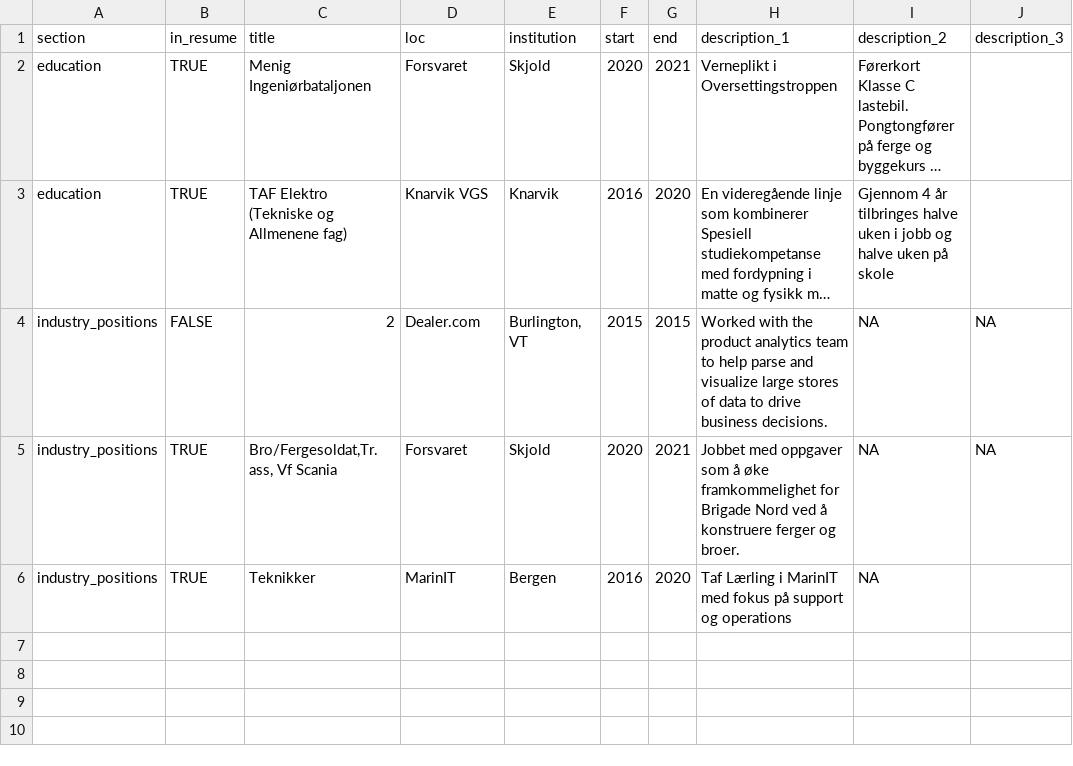
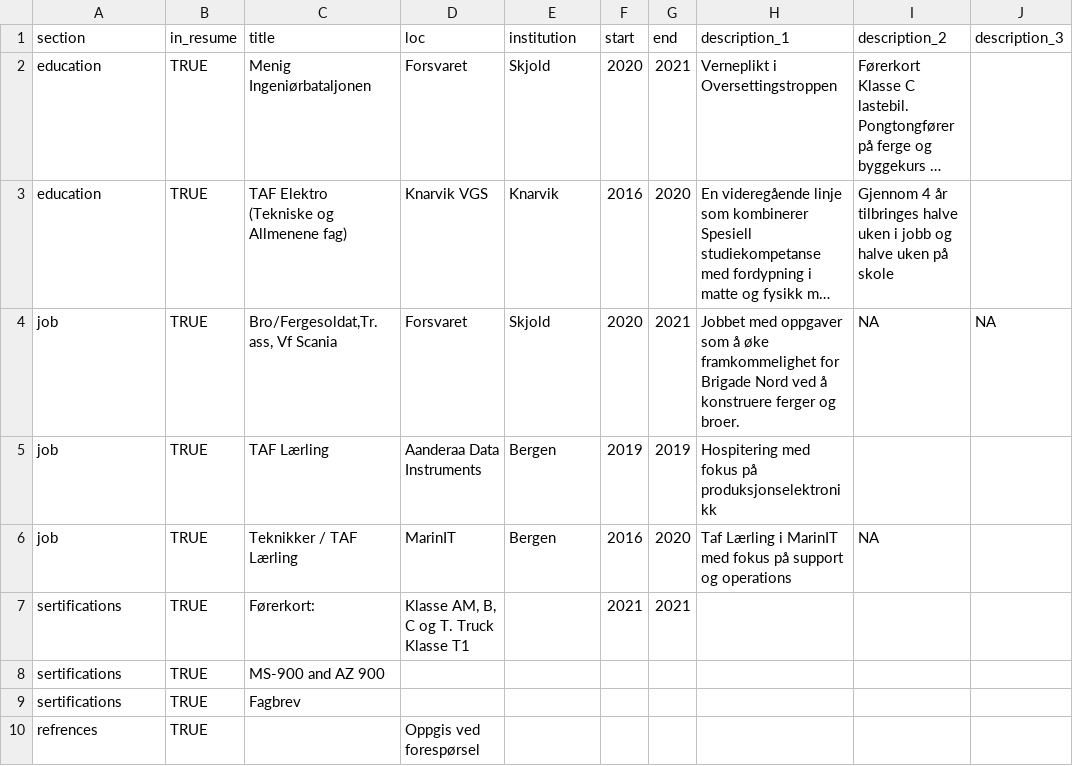
Before and after one commit to KSkrede/Skrede.github.io, a CSV file: positions.csv, drawn as a sheet; long unchanged cells end in …; removed rows and columns are numbered as before the commit, all else as after; the diff names each change by its address in the sheet, - before the commit and + after, or states it on an @@ line.

Commit message:
Added sertifications and refrences

```diff
--- a/positions.csv
+++ b/positions.csv
-row 4: industry_positions | FALSE | 2 | Dealer.com | Burlington, VT | 2015 | 2015 | Worked with the product analytics team to help parse and visualize large stores of data to drive business decisions. | NA | NA
-A4 (section): industry_positions
+A4 (section): job
+row 5: job | TRUE | TAF Lærling | Aanderaa Data Instruments | Bergen | 2019 | 2019 | Hospitering med fokus på produksjonselektronikk
-A6 (section): industry_positions
+A6 (section): job
-C6 (title): Teknikker
+C6 (title): Teknikker / TAF Lærling
+row 7: sertifications | TRUE | Førerkort: | Klasse AM, B, C og T. Truck Klasse T1 |  | 2021 | 2021
+row 8: sertifications | TRUE | MS-900 and AZ 900
+row 9: sertifications | TRUE | Fagbrev
+row 10: refrences | TRUE |  | Oppgis ved forespørsel
```
Also changed, not shown: 3 other files.
